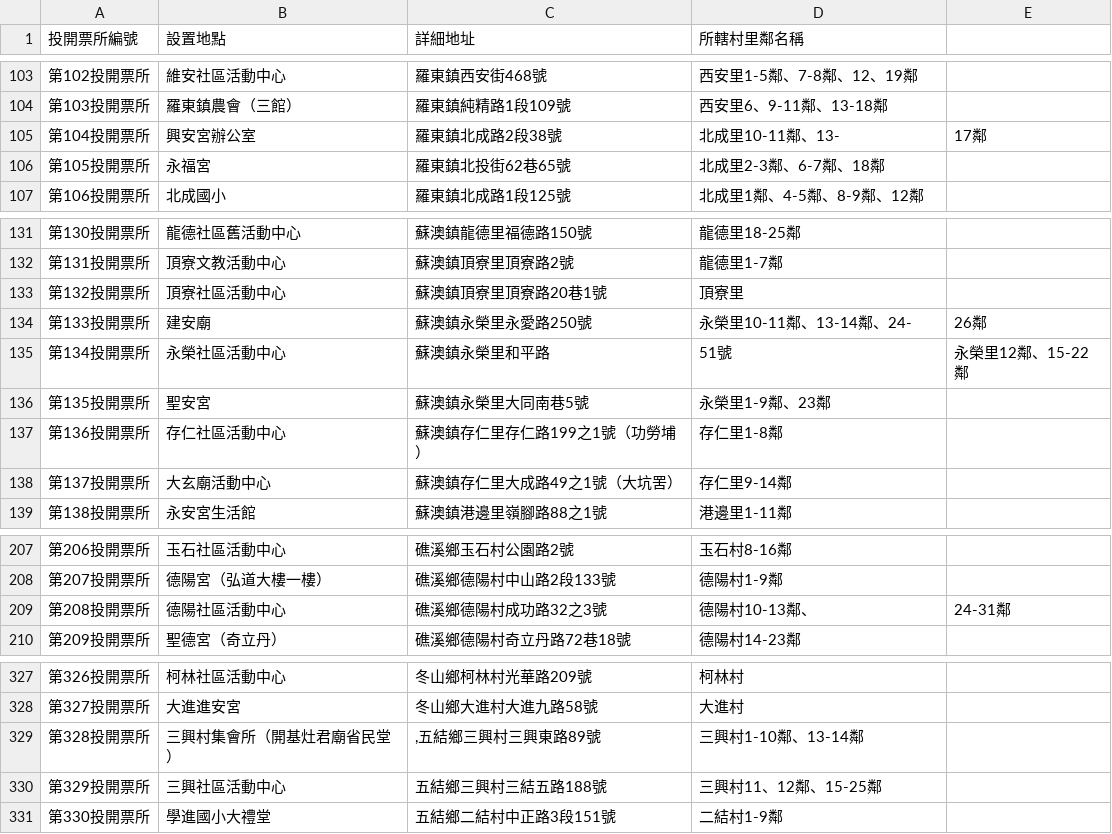
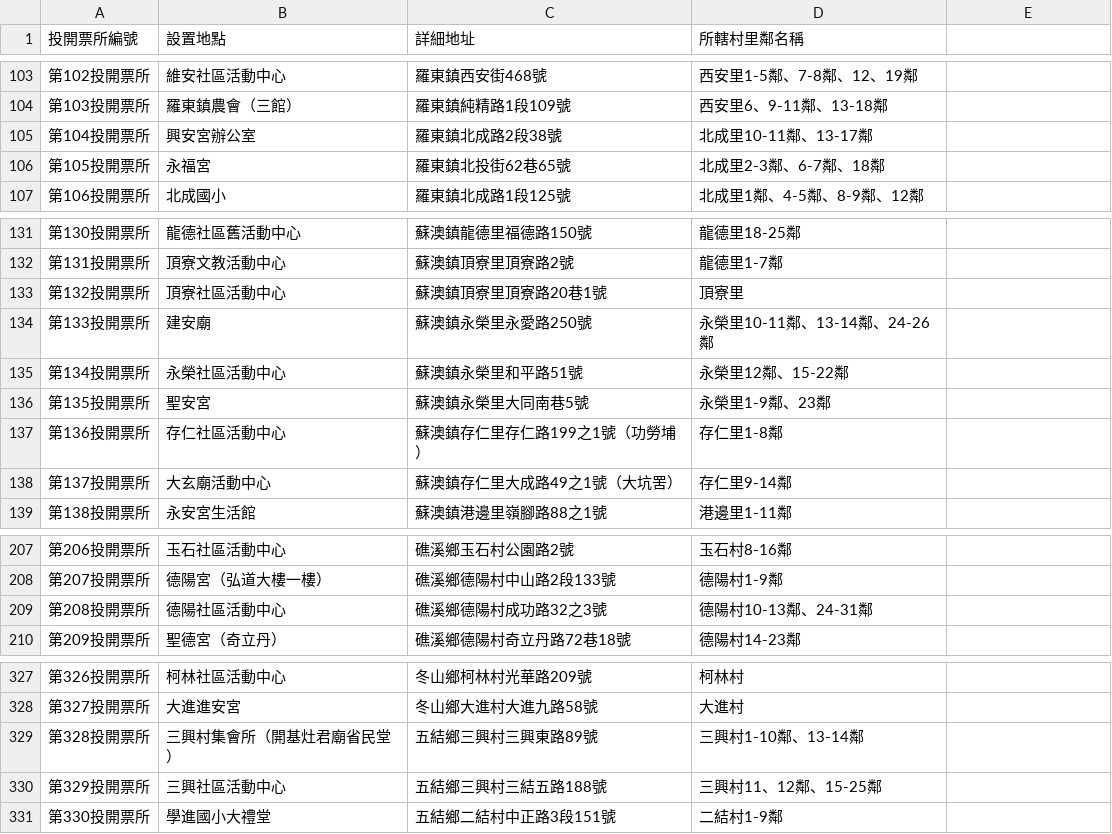
Before and after one commit to g0v/cec, a CSV file: 2014/booth/ILA.csv, drawn as a sheet; only a part is shown, gaps mark what is left out.

Commit message:
fix ILA booth

```diff
--- a/2014/booth/ILA.csv
+++ b/2014/booth/ILA.csv
@@ -104,3 +104,3 @@
 第103投開票所,羅東鎮農會（三館）,羅東鎮純精路1段109號,西安里6、9-11鄰、13-18鄰
-第104投開票所,興安宮辦公室,羅東鎮北成路2段38號,北成里10-11鄰、13-,17鄰
+第104投開票所,興安宮辦公室,羅東鎮北成路2段38號,北成里10-11鄰、13-17鄰
 第105投開票所,永福宮,羅東鎮北投街62巷65號,北成里2-3鄰、6-7鄰、18鄰
@@ -133,4 +133,4 @@
 第132投開票所,頂寮社區活動中心,蘇澳鎮頂寮里頂寮路20巷1號,頂寮里
-第133投開票所,建安廟,蘇澳鎮永榮里永愛路250號,永榮里10-11鄰、13-14鄰、24-,26鄰
-第134投開票所,永榮社區活動中心,蘇澳鎮永榮里和平路,51號,永榮里12鄰、15-22鄰
+第133投開票所,建安廟,蘇澳鎮永榮里永愛路250號,永榮里10-11鄰、13-14鄰、24-26鄰
+第134投開票所,永榮社區活動中心,蘇澳鎮永榮里和平路51號,永榮里12鄰、15-22鄰
 第135投開票所,聖安宮,蘇澳鎮永榮里大同南巷5號,永榮里1-9鄰、23鄰
@@ -208,3 +208,3 @@
 第207投開票所,德陽宮（弘道大樓一樓）,礁溪鄉德陽村中山路2段133號,德陽村1-9鄰
-第208投開票所,德陽社區活動中心,礁溪鄉德陽村成功路32之3號,德陽村10-13鄰、,24-31鄰
+第208投開票所,德陽社區活動中心,礁溪鄉德陽村成功路32之3號,德陽村10-13鄰、24-31鄰
 第209投開票所,聖德宮（奇立丹）,礁溪鄉德陽村奇立丹路72巷18號,德陽村14-23鄰
@@ -328,3 +328,3 @@
 第327投開票所,大進進安宮,冬山鄉大進村大進九路58號,大進村
-第328投開票所,三興村集會所（開基灶君廟省民堂）,",五結鄉三興村三興東路89號",三興村1-10鄰、13-14鄰
+第328投開票所,三興村集會所（開基灶君廟省民堂）,"五結鄉三興村三興東路89號",三興村1-10鄰、13-14鄰
 第329投開票所,三興社區活動中心,五結鄉三興村三結五路188號,三興村11、12鄰、15-25鄰
```
